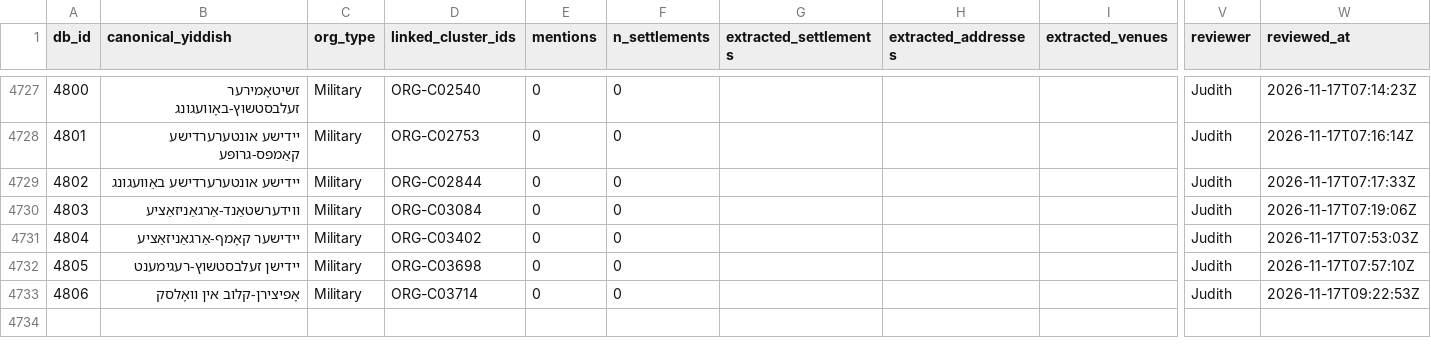
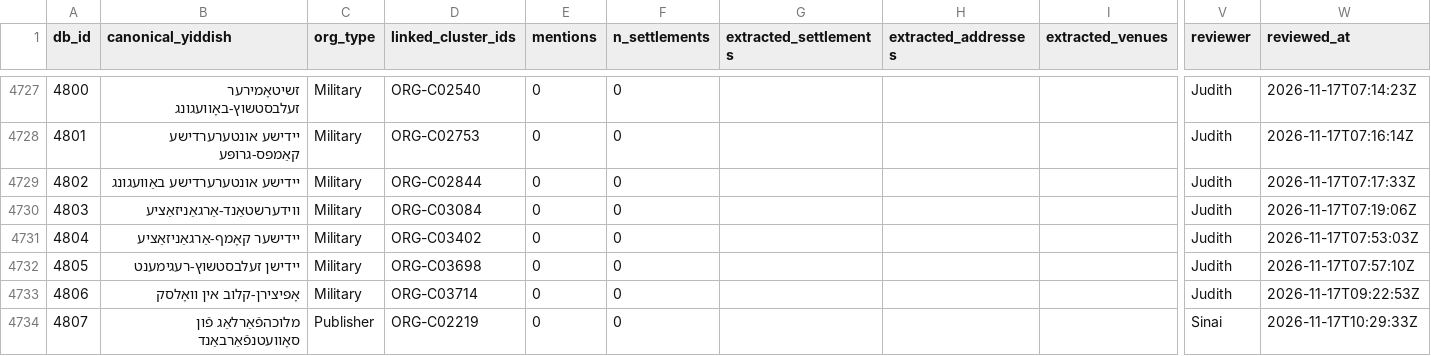
Before and after one commit to sinairusinek/Dybbuk, a TSV file: Zylbercweig/organizations/org_addresses_review.tsv, drawn as a sheet; only a part is shown, gaps mark what is left out; rows hold the shown columns only; the diff names each change by its address in the sheet, - before the commit and + after, or states it on an @@ line.

Commit message:
chore: append new org 4807 to addresses

```diff
--- a/Zylbercweig/organizations/org_addresses_review.tsv
+++ b/Zylbercweig/organizations/org_addresses_review.tsv
+row 4734: 4807 | מלוכהפֿאַרלאַג פֿון סאָוועטנפֿאַרבאַנד | Publisher | ORG-C02219 | 0 | 0 |  |  |  | Sinai | 2026-11-17T10:29:33Z
```
